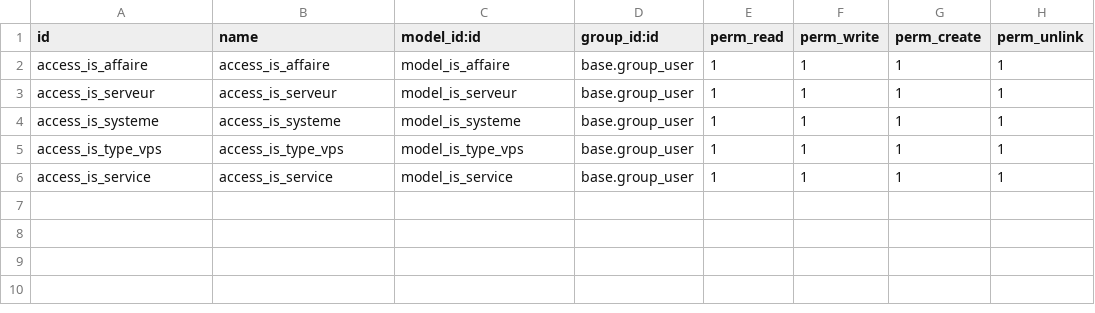
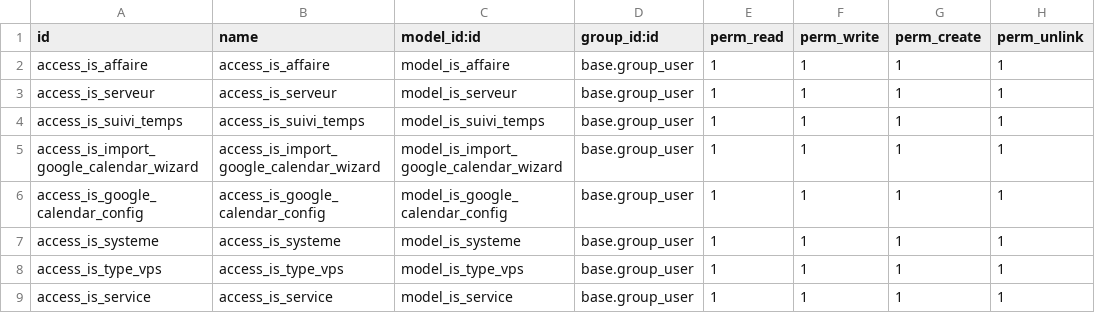
Before and after one commit to tonygalmiche/is_gestion_odoo18, a CSV file: security/ir.model.access.csv, drawn as a sheet.

Commit message:
Ajout Google Calendard

```diff
--- a/security/ir.model.access.csv
+++ b/security/ir.model.access.csv
@@ -3,2 +3,5 @@ access_is_affaire,access_is_affaire,model_is_affaire,base.group_user,1,1,1,1
 access_is_serveur,access_is_serveur,model_is_serveur,base.group_user,1,1,1,1
+access_is_suivi_temps,access_is_suivi_temps,model_is_suivi_temps,base.group_user,1,1,1,1
+access_is_import_google_calendar_wizard,access_is_import_google_calendar_wizard,model_is_import_google_calendar_wizard,base.group_user,1,1,1,1
+access_is_google_calendar_config,access_is_google_calendar_config,model_is_google_calendar_config,base.group_user,1,1,1,1
 access_is_systeme,access_is_systeme,model_is_systeme,base.group_user,1,1,1,1
```
Also changed, not shown: 15 other files.
